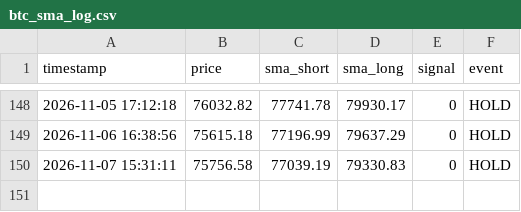
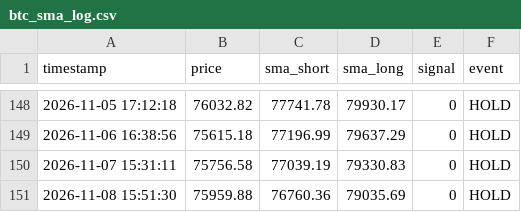
Before and after one commit to 1484-1029/btc-paper-trading-2, a CSV file: btc_sma_log.csv, drawn as a sheet; only a part is shown, gaps mark what is left out; the diff names each change by its address in the sheet, - before the commit and + after, or states it on an @@ line.

```diff
--- a/btc_sma_log.csv
+++ b/btc_sma_log.csv
+row 151: 2026-11-08 15:51:30 | 75959.88 | 76760.36 | 79035.69 | 0 | HOLD
```
